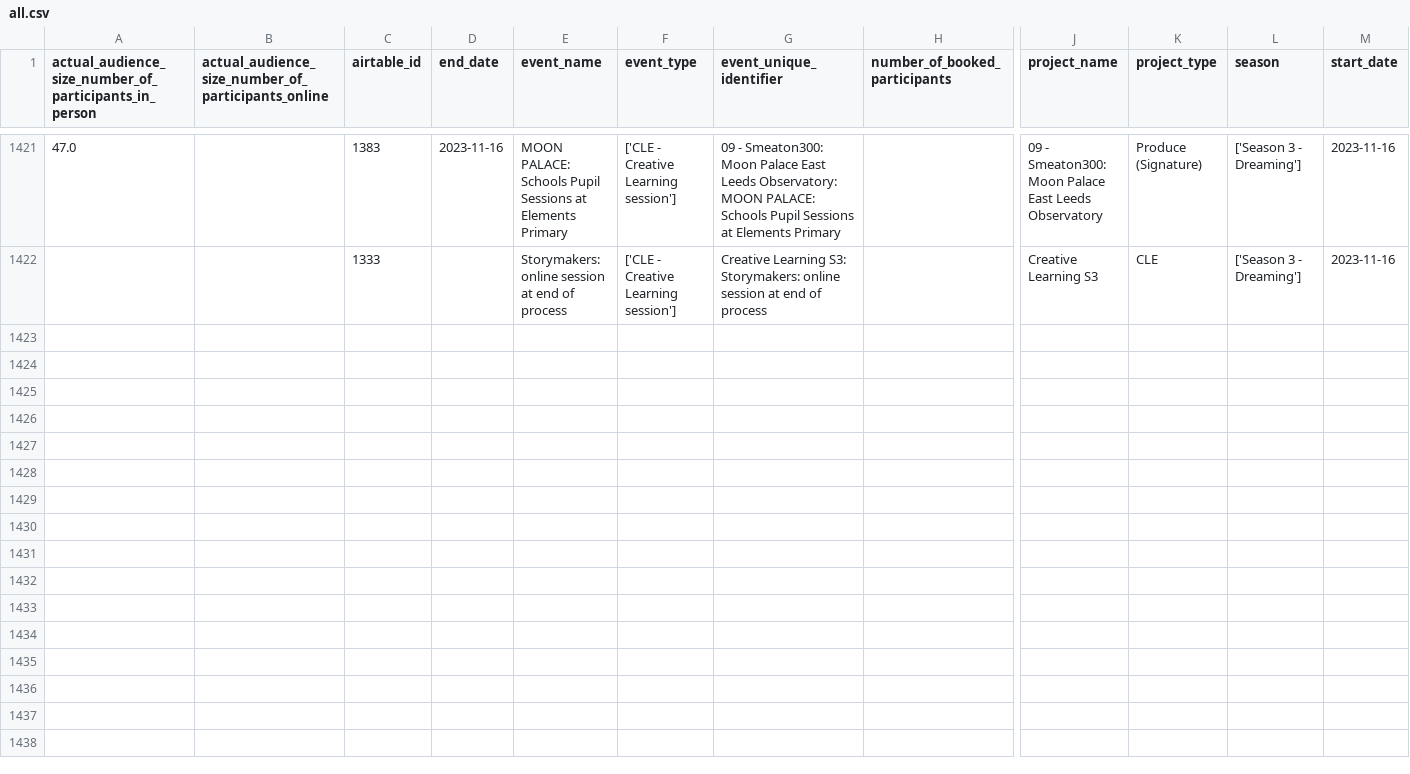
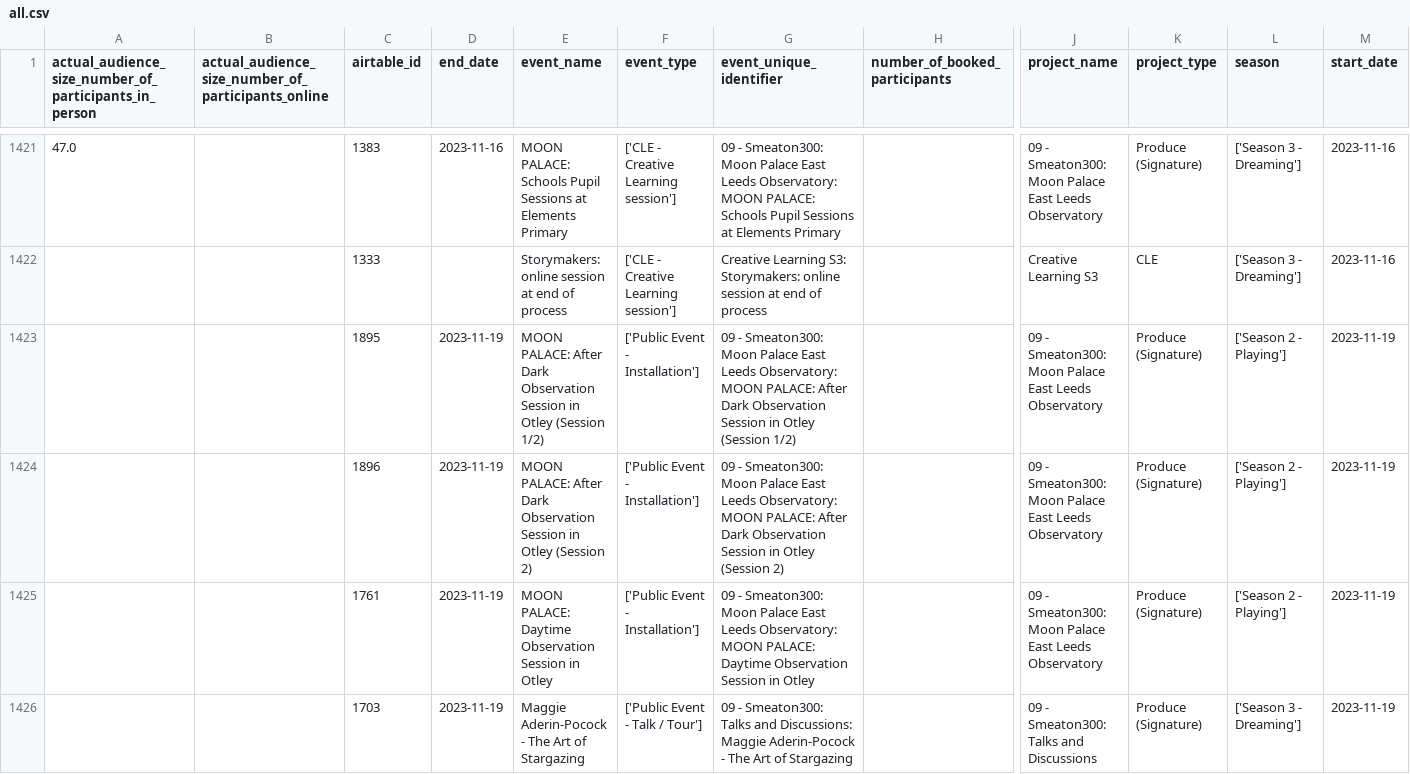
Before and after one commit to open-innovations/leeds-2023, a CSV file: data/metrics/events/master/all.csv, drawn as a sheet; only a part is shown, gaps mark what is left out; rows hold the shown columns only; the diff names each change by its address in the sheet, - before the commit and + after, or states it on an @@ line.

```diff
--- a/data/metrics/events/master/all.csv
+++ b/data/metrics/events/master/all.csv
+row 1423:  |  | 1895 | 2023-11-19 | MOON PALACE: After Dark Observation Session in Otley (Session 1/2) | ['Public Event - Installation'] | 09 - Smeaton300: Moon Palace East Leeds Observatory: MOON PALACE: After Dark Observation Session in Otley (Session 1/2) |  | 09 - Smeaton300: Moon Palace East Leeds Observatory | Produce (Signature) | ['Season 2 - Playing'] | 2023-11-19
+row 1424:  |  | 1896 | 2023-11-19 | MOON PALACE: After Dark Observation Session in Otley (Session 2) | ['Public Event - Installation'] | 09 - Smeaton300: Moon Palace East Leeds Observatory: MOON PALACE: After Dark Observation Session in Otley (Session 2) |  | 09 - Smeaton300: Moon Palace East Leeds Observatory | Produce (Signature) | ['Season 2 - Playing'] | 2023-11-19
+row 1425:  |  | 1761 | 2023-11-19 | MOON PALACE: Daytime Observation Session in Otley | ['Public Event - Installation'] | 09 - Smeaton300: Moon Palace East Leeds Observatory: MOON PALACE: Daytime Observation Session in Otley |  | 09 - Smeaton300: Moon Palace East Leeds Observatory | Produce (Signature) | ['Season 2 - Playing'] | 2023-11-19
+row 1426:  |  | 1703 | 2023-11-19 | Maggie Aderin-Pocock - The Art of Stargazing | ['Public Event - Talk / Tour'] | 09 - Smeaton300: Talks and Discussions: Maggie Aderin-Pocock - The Art of Stargazing |  | 09 - Smeaton300: Talks and Discussions | Produce (Signature) | ['Season 3 - Dreaming'] | 2023-11-19
```
Also changed, not shown: data/metrics/events/partner-events/events.csv, data/metrics/events/tickets/orders.csv, 26 other files.
